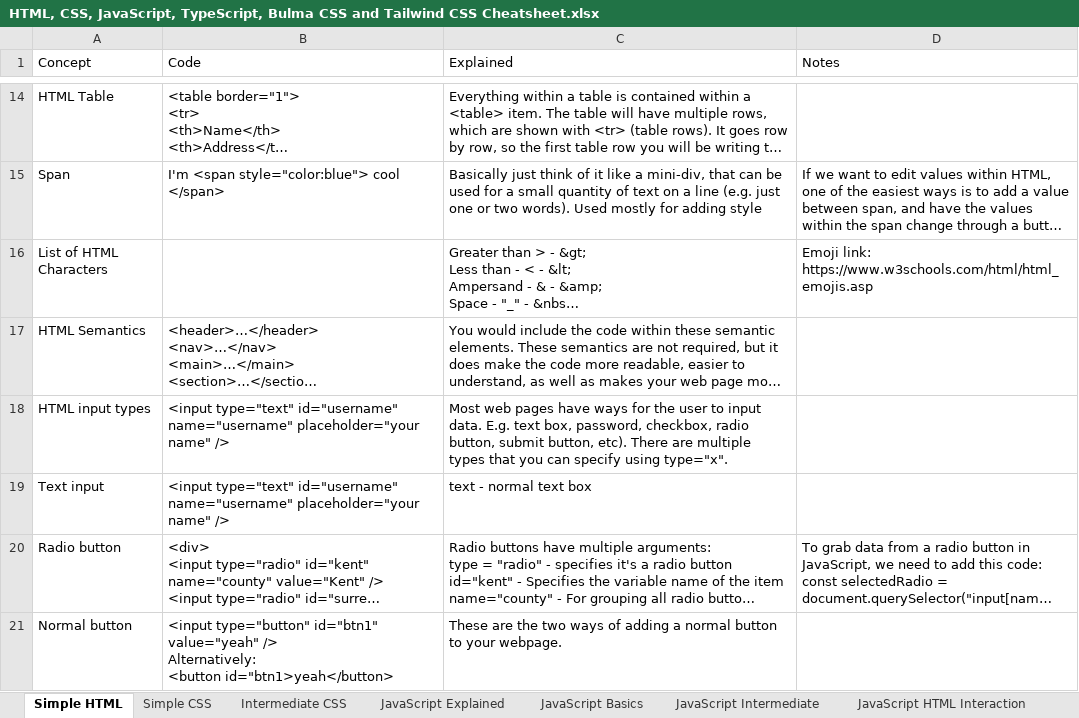
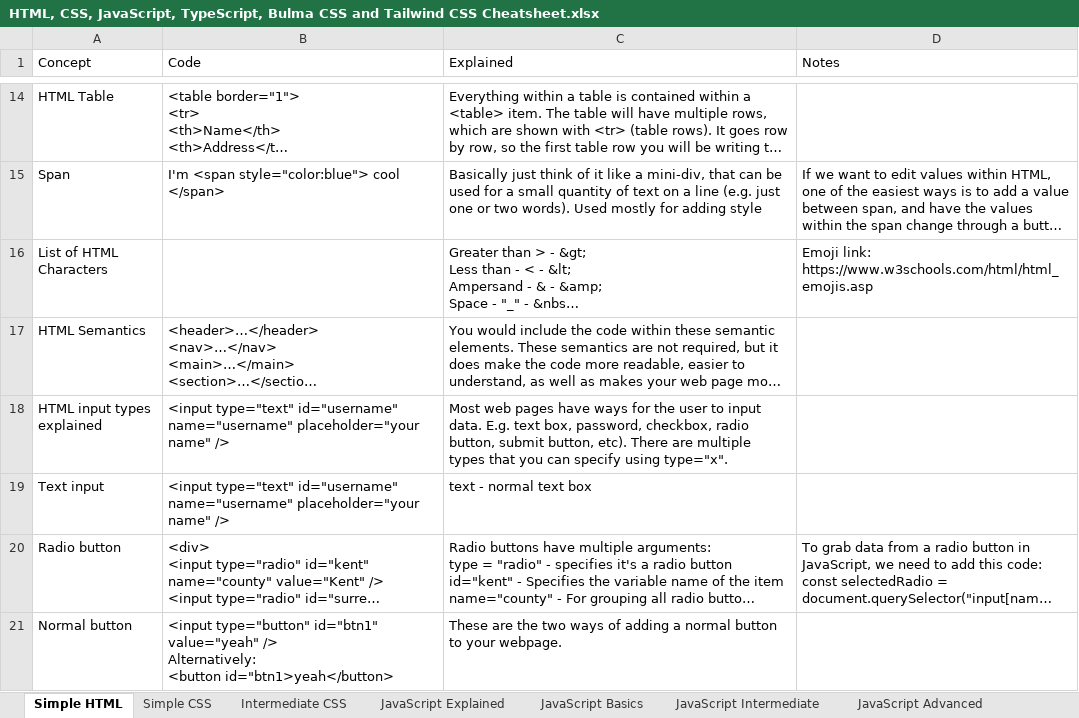
Before and after one commit to ClassicConor/ProgrammingCheatsheets, an Excel workbook: HTML, CSS, JavaScript, TypeScript, Bulma CSS and Tailwind CSS Cheatsheet.xlsx, sheet Simple HTML, drawn as a sheet; only a part is shown, gaps mark what is left out; long unchanged cells end in …; values as stored, in another font and other column widths than the file's, no borders; table styles not drawn; the diff covers the shown part only; the diff names each change by its address in the sheet, - before the commit and + after, or states it on an @@ line.

```diff
--- a/HTML, CSS, JavaScript, TypeScript, Bulma CSS and Tailwind CSS Cheatsheet.xlsx (sheet Simple HTML)
+++ b/HTML, CSS, JavaScript, TypeScript, Bulma CSS and Tailwind CSS Cheatsheet.xlsx (sheet Simple HTML)
+sheet tab: JavaScript Advanced
-A18 (Concept): HTML input types
+A18 (Concept): HTML input types explained
```
Also changed, not shown: 2 added rows and 1 edited cell elsewhere in this sheet, sheet JavaScript Intermediate.
